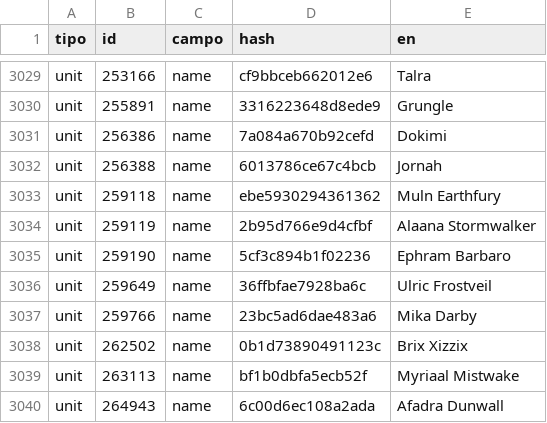
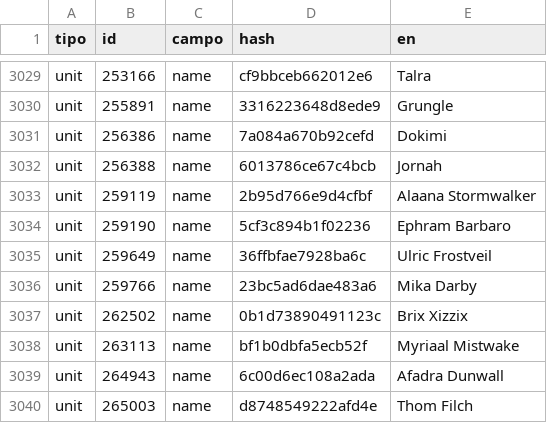
Before and after one commit to oLdpZ/oldpz-forever-ita, a TSV file: pipeline/keep_english.tsv, drawn as a sheet; only a part is shown, gaps mark what is left out; the shorter side is filled out with more unchanged rows; the diff names each change by its address in the sheet, - before the commit and + after, or states it on an @@ line.

```diff
--- a/pipeline/keep_english.tsv
+++ b/pipeline/keep_english.tsv
-row 3033: unit | 259118 | name | ebe5930294361362 | Muln Earthfury
```
Also changed, not shown: pipeline/creature_official.tsv, pipeline/nomi_coniati.tsv, 44 other files.
